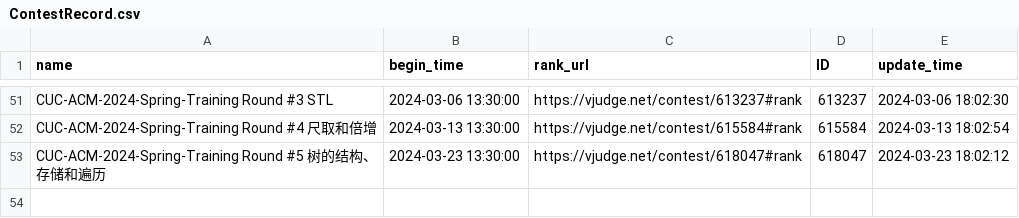
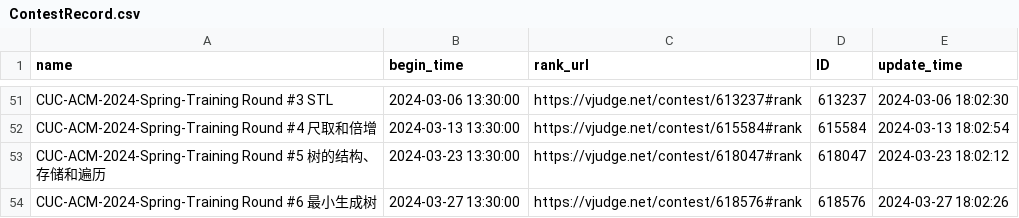
Before and after one commit to dukerki/VJudge-Spider-on-TravisCI, a CSV file: ContestRecord.csv, drawn as a sheet; only a part is shown, gaps mark what is left out; the diff names each change by its address in the sheet, - before the commit and + after, or states it on an @@ line.

```diff
--- a/ContestRecord.csv
+++ b/ContestRecord.csv
+row 54: CUC-ACM-2024-Spring-Training Round #6 最小生成树 | 2024-03-27 13:30:00 | https://vjudge.net/contest/618576#rank | 618576 | 2024-03-27 18:02:26
```
Also changed, not shown: out.csv, 1 other file.
